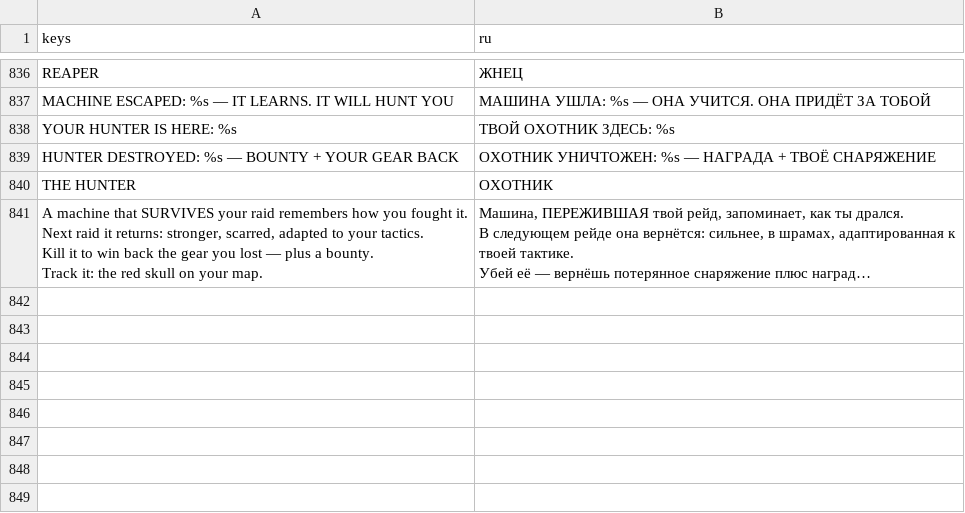
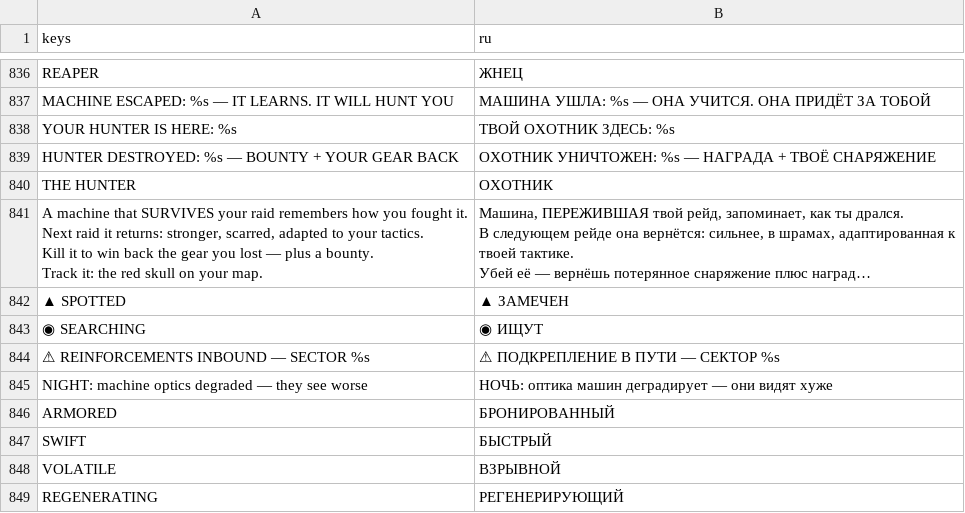
Before and after one commit to ASIMER/hype_game, a CSV file: locale/ui.csv, drawn as a sheet; only a part is shown, gaps mark what is left out; long unchanged cells end in …; the diff names each change by its address in the sheet, - before the commit and + after, or states it on an @@ line.

```diff
--- a/locale/ui.csv
+++ b/locale/ui.csv
+row 842: ▲ SPOTTED | ▲ ЗАМЕЧЕН
+row 843: ◉ SEARCHING | ◉ ИЩУТ
+row 844: ⚠ REINFORCEMENTS INBOUND — SECTOR %s | ⚠ ПОДКРЕПЛЕНИЕ В ПУТИ — СЕКТОР %s
+row 845: NIGHT: machine optics degraded — they see worse | НОЧЬ: оптика машин деградирует — они видят хуже
+row 846: ARMORED | БРОНИРОВАННЫЙ
+row 847: SWIFT | БЫСТРЫЙ
+row 848: VOLATILE | ВЗРЫВНОЙ
+row 849: REGENERATING | РЕГЕНЕРИРУЮЩИЙ
```
Also changed, not shown: 9 other files.
